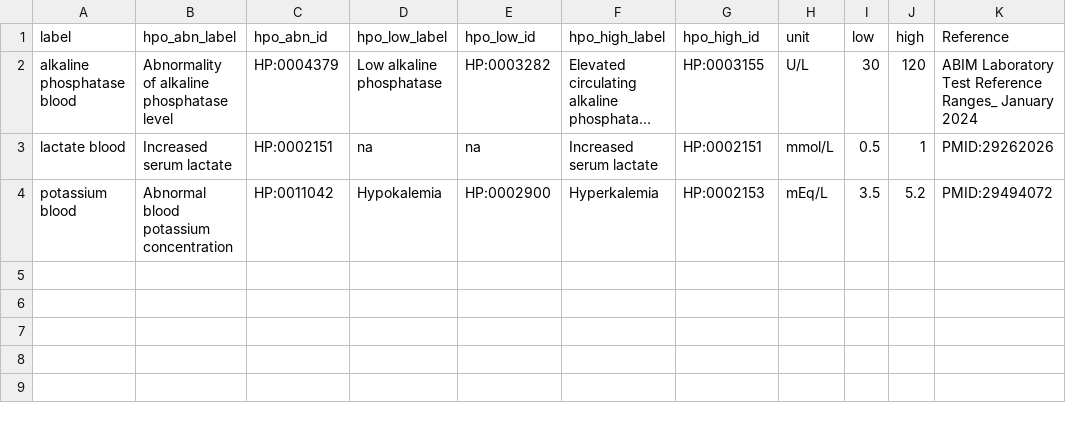
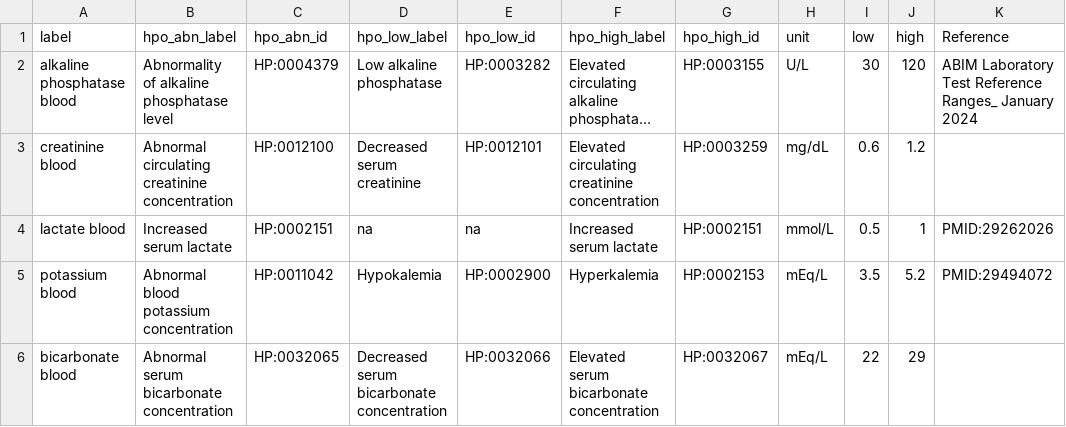
Before and after one commit to monarch-initiative/pyphetools, a TSV file: src/pyphetools/creation/data/thresholds.tsv, drawn as a sheet; long unchanged cells end in …; the diff names each change by its address in the sheet, - before the commit and + after, or states it on an @@ line.

```diff
--- a/src/pyphetools/creation/data/thresholds.tsv
+++ b/src/pyphetools/creation/data/thresholds.tsv
+row 3: creatinine blood | Abnormal circulating creatinine concentration | HP:0012100 | Decreased serum creatinine | HP:0012101 | Elevated circulating creatinine concentration | HP:0003259 | mg/dL | 0.6 | 1.2
+row 6: bicarbonate blood | Abnormal serum bicarbonate concentration | HP:0032065 | Decreased serum bicarbonate concentration | HP:0032066 | Elevated serum bicarbonate concentration | HP:0032067 | mEq/L | 22 | 29
```
Also changed, not shown: 6 other files.
